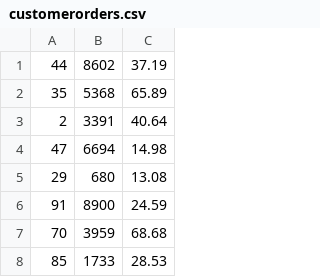
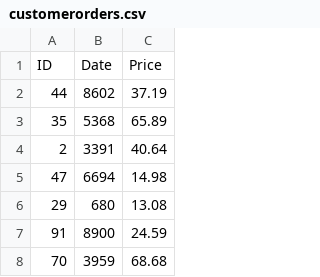
Before and after one commit to rajapandi321/Data_Engineering_Scripts, a CSV file: customerorders.csv, drawn as a sheet; only a part is shown; the shorter side is filled out with more unchanged rows.

Commit message:
Update customerorders.csv

```diff
--- a/customerorders.csv
+++ b/customerorders.csv
@@ -1 +1,2 @@
+ID,Date,Price
 44,8602,37.19
```
